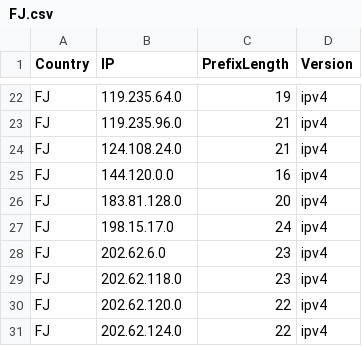
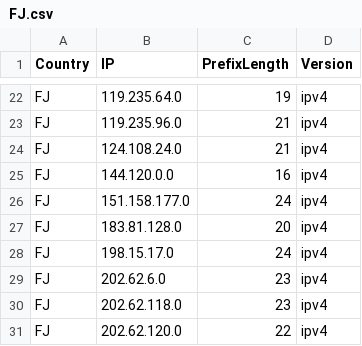
Before and after one commit to Palasito/Official-IANA-IP-blocks, a CSV file: CSV/IPV4/FJ.csv, drawn as a sheet; only a part is shown, gaps mark what is left out; the shorter side is filled out with more unchanged rows; the diff names each change by its address in the sheet, - before the commit and + after, or states it on an @@ line.

```diff
--- a/CSV/IPV4/FJ.csv
+++ b/CSV/IPV4/FJ.csv
+row 26: FJ | 151.158.177.0 | 24 | ipv4
```
Also changed, not shown: CSV/IPV4/AU.csv, CSV/IPV4/ID.csv, 32 other files.
